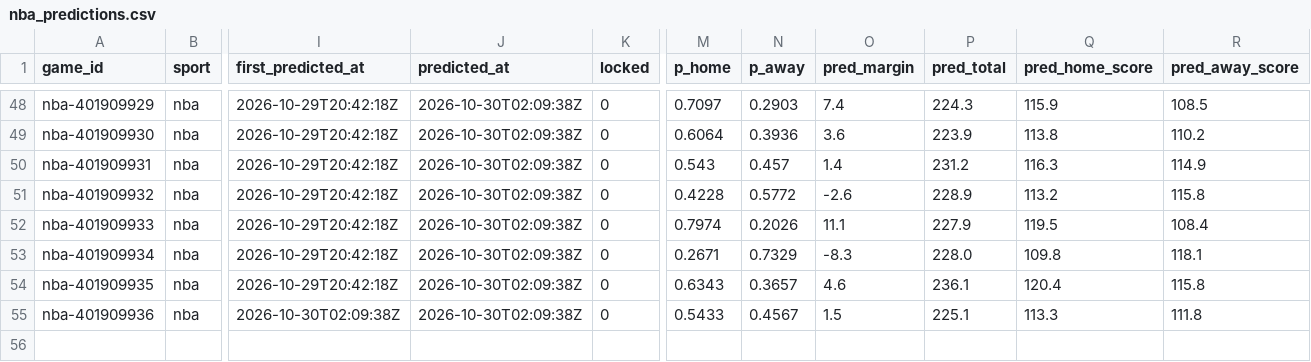
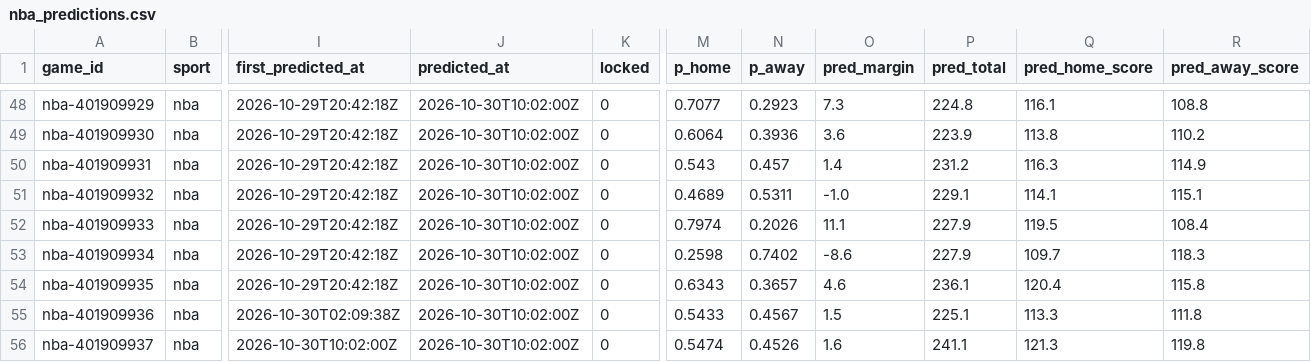
Before and after one commit to pknsubuga07/pl-forecast, a CSV file: data/ledger/nba_predictions.csv, drawn as a sheet; only a part is shown, gaps mark what is left out; rows hold the shown columns only; the diff covers the shown part only; the diff names each change by its address in the sheet, - before the commit and + after, or states it on an @@ line.

```diff
--- a/data/ledger/nba_predictions.csv
+++ b/data/ledger/nba_predictions.csv
-J48:J55 (predicted_at): 2026-10-30T02:09:38Z
+J48:J55 (predicted_at): 2026-10-30T10:02:00Z
-M48 (p_home): 0.7097
+M48 (p_home): 0.7077
-N48 (p_away): 0.2903
+N48 (p_away): 0.2923
-O48 (pred_margin): 7.4
+O48 (pred_margin): 7.3
-P48 (pred_total): 224.3
+P48 (pred_total): 224.8
-Q48 (pred_home_score): 115.9
+Q48 (pred_home_score): 116.1
-R48 (pred_away_score): 108.5
+R48 (pred_away_score): 108.8
-M51 (p_home): 0.4228
+M51 (p_home): 0.4689
-N51 (p_away): 0.5772
+N51 (p_away): 0.5311
-O51 (pred_margin): -2.6
+O51 (pred_margin): -1.0
-P51 (pred_total): 228.9
+P51 (pred_total): 229.1
-Q51 (pred_home_score): 113.2
+Q51 (pred_home_score): 114.1
-R51 (pred_away_score): 115.8
+R51 (pred_away_score): 115.1
-M53 (p_home): 0.2671
+M53 (p_home): 0.2598
-N53 (p_away): 0.7329
+N53 (p_away): 0.7402
-O53 (pred_margin): -8.3
+O53 (pred_margin): -8.6
-P53 (pred_total): 228.0
+P53 (pred_total): 227.9
-Q53 (pred_home_score): 109.8
+Q53 (pred_home_score): 109.7
-R53 (pred_away_score): 118.1
+R53 (pred_away_score): 118.3
+row 56: nba-401909937 | nba | 2026-10-30T10:02:00Z | 2026-10-30T10:02:00Z | 0 | 0.5474 | 0.4526 | 1.6 | 241.1 | 121.3 | 119.8
```
Also changed, not shown: 130 edited cells elsewhere in this file, data/ledger/nfl_predictions.csv, data/ledger/predictions.csv, 18 other files.
